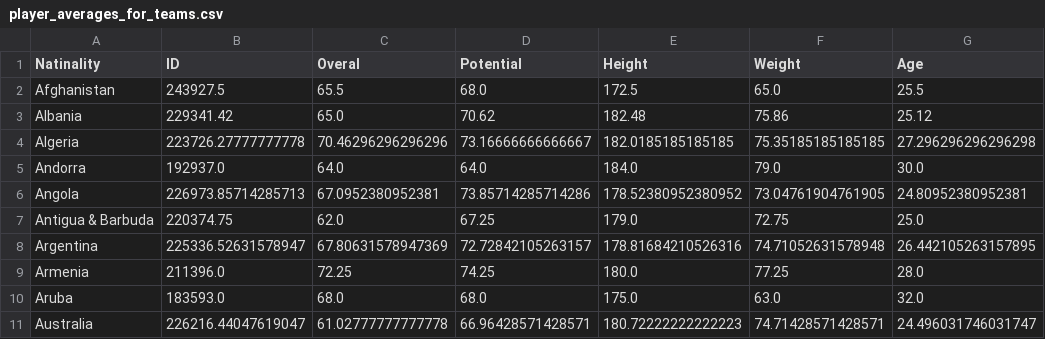
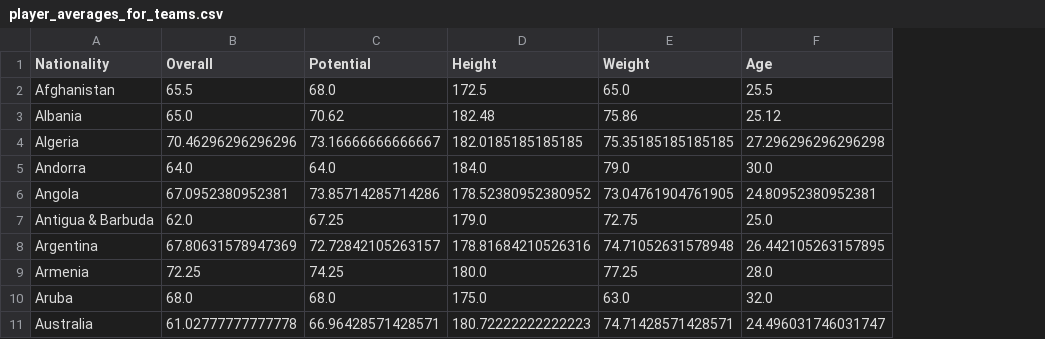
Before and after one commit to madelynbaker/2022-World-Cup-Prediction, a CSV file: player_averages_for_teams.csv, drawn as a sheet; only a part is shown; removed rows and columns are numbered as before the commit, all else as after; the diff names each change by its address in the sheet, - before the commit and + after, or states it on an @@ line.

```diff
--- a/player_averages_for_teams.csv
+++ b/player_averages_for_teams.csv
-column B (ID), rows 2-11: 243927.5 | 229341.42 | 223726.27777777778 | 192937.0 | 226973.85714285713 | 220374.75 | 225336.52631578947 | 211396.0 | 183593.0 | 226216.44047619047
-A1: Natinality
+A1: Nationality
-B1: Overal
+B1: Overall
```
Also changed, not shown: 1 other file.
